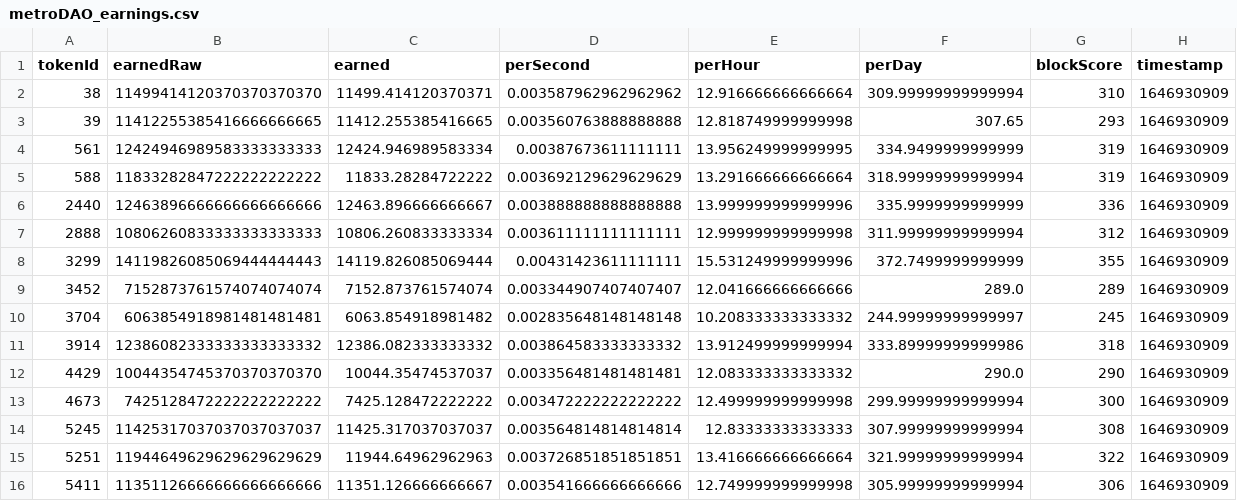
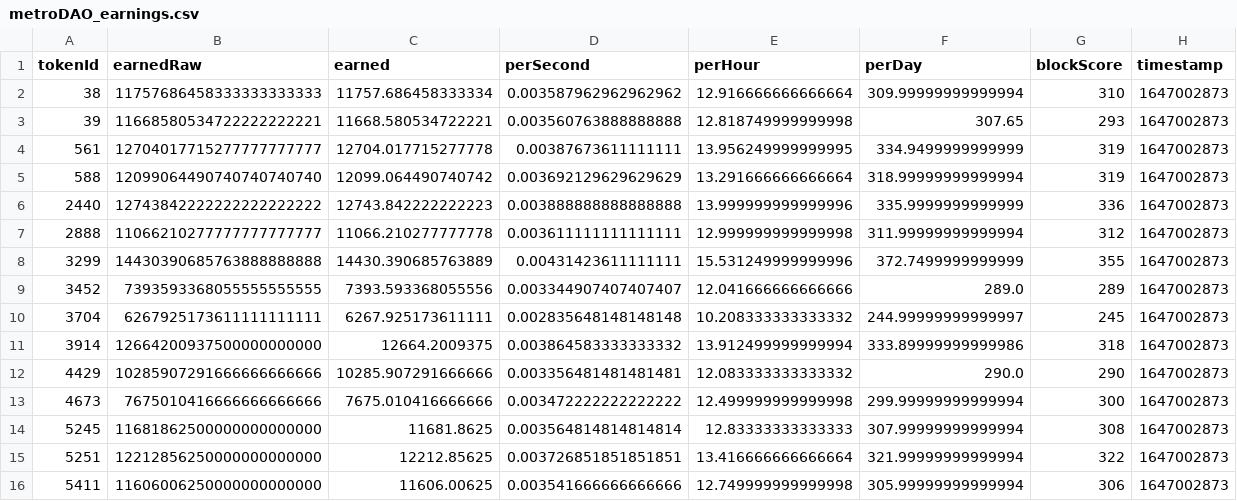
Before and after one commit to dlrec/MetroverseTracker, a CSV file: metroDAO_earnings.csv, drawn as a sheet; only a part is shown; the diff covers the shown part only.

```diff
--- a/metroDAO_earnings.csv
+++ b/metroDAO_earnings.csv
@@ -1,16 +1,16 @@
 tokenId,earnedRaw,earned,perSecond,perHour,perDay,blockScore,timestamp
-38,11499414120370370370370,11499.414120370371,0.003587962962962962,12.916666666666664,309.99999999999994,310,1646930909
-39,11412255385416666666665,11412.255385416665,0.003560763888888888,12.818749999999998,307.65,293,1646930909
-561,12424946989583333333333,12424.946989583334,0.00387673611111111,13.956249999999995,334.9499999999999,319,1646930909
-588,11833282847222222222222,11833.28284722222,0.003692129629629629,13.291666666666664,318.99999999999994,319,1646930909
-2440,12463896666666666666666,12463.896666666667,0.003888888888888888,13.999999999999996,335.9999999999999,336,1646930909
-2888,10806260833333333333333,10806.260833333334,0.003611111111111111,12.999999999999998,311.99999999999994,312,1646930909
-3299,14119826085069444444443,14119.826085069444,0.00431423611111111,15.531249999999996,372.7499999999999,355,1646930909
-3452,7152873761574074074074,7152.873761574074,0.003344907407407407,12.041666666666666,289.0,289,1646930909
-3704,6063854918981481481481,6063.854918981482,0.002835648148148148,10.208333333333332,244.99999999999997,245,1646930909
-3914,12386082333333333333332,12386.082333333332,0.003864583333333332,13.912499999999994,333.89999999999986,318,1646930909
-4429,10044354745370370370370,10044.35474537037,0.003356481481481481,12.083333333333332,290.0,290,1646930909
-4673,7425128472222222222222,7425.128472222222,0.003472222222222222,12.499999999999998,299.99999999999994,300,1646930909
-5245,11425317037037037037037,11425.317037037037,0.003564814814814814,12.83333333333333,307.99999999999994,308,1646930909
-5251,11944649629629629629629,11944.64962962963,0.003726851851851851,13.416666666666664,321.99999999999994,322,1646930909
-5411,11351126666666666666666,11351.126666666667,0.003541666666666666,12.749999999999998,305.99999999999994,306,1646930909
+38,11757686458333333333333,11757.686458333334,0.003587962962962962,12.916666666666664,309.99999999999994,310,1647002873
+39,11668580534722222222221,11668.580534722221,0.003560763888888888,12.818749999999998,307.65,293,1647002873
+561,12704017715277777777777,12704.017715277778,0.00387673611111111,13.956249999999995,334.9499999999999,319,1647002873
+588,12099064490740740740740,12099.064490740742,0.003692129629629629,13.291666666666664,318.99999999999994,319,1647002873
+2440,12743842222222222222222,12743.842222222223,0.003888888888888888,13.999999999999996,335.9999999999999,336,1647002873
+2888,11066210277777777777777,11066.210277777778,0.003611111111111111,12.999999999999998,311.99999999999994,312,1647002873
+3299,14430390685763888888888,14430.390685763889,0.00431423611111111,15.531249999999996,372.7499999999999,355,1647002873
+3452,7393593368055555555555,7393.593368055556,0.003344907407407407,12.041666666666666,289.0,289,1647002873
+3704,6267925173611111111111,6267.925173611111,0.002835648148148148,10.208333333333332,244.99999999999997,245,1647002873
+3914,12664200937500000000000,12664.2009375,0.003864583333333332,13.912499999999994,333.89999999999986,318,1647002873
+4429,10285907291666666666666,10285.907291666666,0.003356481481481481,12.083333333333332,290.0,290,1647002873
+4673,7675010416666666666666,7675.010416666666,0.003472222222222222,12.499999999999998,299.99999999999994,300,1647002873
+5245,11681862500000000000000,11681.8625,0.003564814814814814,12.83333333333333,307.99999999999994,308,1647002873
+5251,12212856250000000000000,12212.85625,0.003726851851851851,13.416666666666664,321.99999999999994,322,1647002873
+5411,11606006250000000000000,11606.00625,0.003541666666666666,12.749999999999998,305.99999999999994,306,1647002873
```
Also changed, not shown: 36 edited cells elsewhere in this file, Metroverse_filteredListings.csv, Metroverse_listings.csv, 3 other files.
